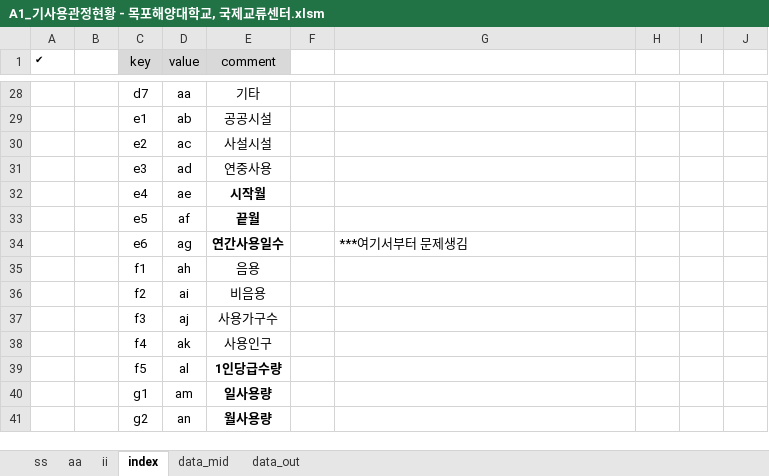
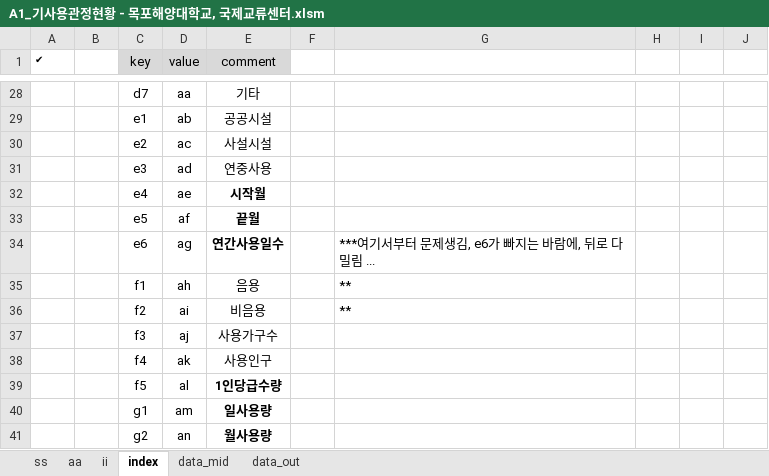
Before and after one commit to ihanseol/02_Excel, an Excel workbook: 07_LandSlide/06_지하수 이용실태 현장조사표/03_xlsx/A1_기사용관정현황 - 목포해양대학교, 국제교류센터.xlsm, sheet index, drawn as a sheet; only a part is shown, gaps mark what is left out; values as stored, in another font and other column widths than the file's, no borders; table styles not drawn; the diff names each change by its address in the sheet, - before the commit and + after, or states it on an @@ line.

```diff
--- a/07_LandSlide/06_지하수 이용실태 현장조사표/03_xlsx/A1_기사용관정현황 - 목포해양대학교, 국제교류센터.xlsm (sheet index)
+++ b/07_LandSlide/06_지하수 이용실태 현장조사표/03_xlsx/A1_기사용관정현황 - 목포해양대학교, 국제교류센터.xlsm (sheet index)
-G34: ***여기서부터 문제생김
+G34: ***여기서부터 문제생김, e6가 빠지는 바람에, 뒤로 다 밀림 ...
-G35:G36: (empty)
+G35:G36: **
```
Also changed, not shown: sheet data_out, sheet ss, sheet data_mid, sheet aa, formulas that keep their value, charts or pictures, 07_LandSlide/06_지하수 이용실태 현장조사표/iyong_template.xlsx, 6 other files.
